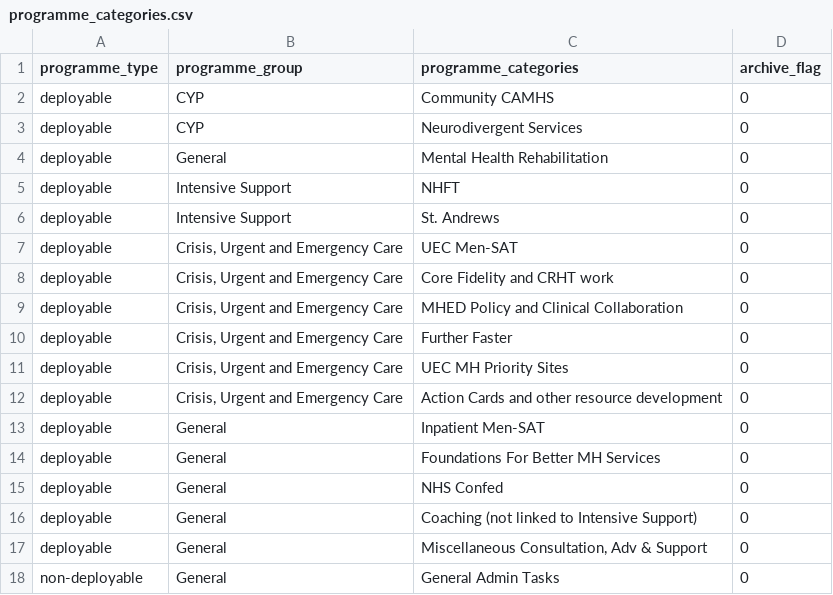
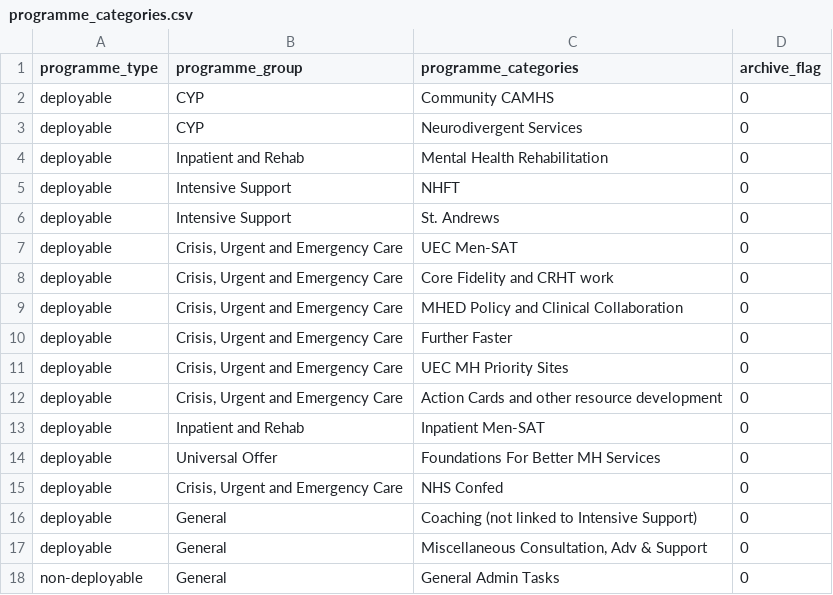
Before and after one commit to MightyAtom220474/girft_res_app, a CSV file: .streamlit/programme_categories.csv, drawn as a sheet.

```diff
--- a/.streamlit/programme_categories.csv
+++ b/.streamlit/programme_categories.csv
@@ -3,3 +3,3 @@ deployable,CYP,Community CAMHS,0
 deployable,CYP,Neurodivergent Services,0
-deployable,General,Mental Health Rehabilitation,0
+deployable,Inpatient and Rehab,Mental Health Rehabilitation,0
 deployable,Intensive Support,NHFT,0
@@ -12,5 +12,5 @@ deployable,"Crisis, Urgent and Emergency Care",UEC MH Priority Sites,0
 deployable,"Crisis, Urgent and Emergency Care",Action Cards and other resource development,0
-deployable,General,Inpatient Men-SAT,0
-deployable,General,Foundations For Better MH Services,0
-deployable,General,NHS Confed,0
+deployable,Inpatient and Rehab,Inpatient Men-SAT,0
+deployable,Universal Offer,Foundations For Better MH Services,0
+deployable,"Crisis, Urgent and Emergency Care",NHS Confed,0
 deployable,General,Coaching (not linked to Intensive Support),0
```
Also changed, not shown: 5 other files.
